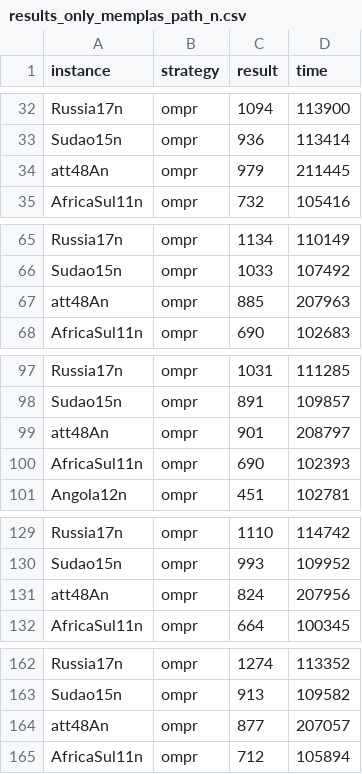
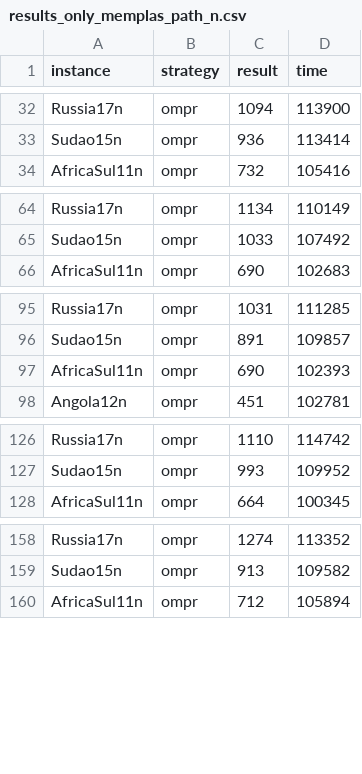
Before and after one commit to TiagoFunkUdescCeavi/MemPlas-And-Path-Relinking, a CSV file: Logs/results_only_memplas_path_n.csv, drawn as a sheet; only a part is shown, gaps mark what is left out; the diff covers the shown part only.

```diff
--- a/Logs/results_only_memplas_path_n.csv
+++ b/Logs/results_only_memplas_path_n.csv
@@ -33,3 +33,2 @@ Russia17n,ompr,1094,113900
 Sudao15n,ompr,936,113414
-att48An,ompr,979,211445
 AfricaSul11n,ompr,732,105416
@@ -66,3 +65,2 @@ Russia17n,ompr,1134,110149
 Sudao15n,ompr,1033,107492
-att48An,ompr,885,207963
 AfricaSul11n,ompr,690,102683
@@ -98,3 +96,2 @@ Russia17n,ompr,1031,111285
 Sudao15n,ompr,891,109857
-att48An,ompr,901,208797
 AfricaSul11n,ompr,690,102393
@@ -130,3 +127,2 @@ Russia17n,ompr,1110,114742
 Sudao15n,ompr,993,109952
-att48An,ompr,824,207956
 AfricaSul11n,ompr,664,100345
@@ -163,3 +159,2 @@ Russia17n,ompr,1274,113352
 Sudao15n,ompr,913,109582
-att48An,ompr,877,207057
 AfricaSul11n,ompr,712,105894
```
Also changed, not shown: 25 removed rows elsewhere in this file, Logs/results_only_memplas.csv, Logs/results_only_memplas_path.csv, 22 other files.
